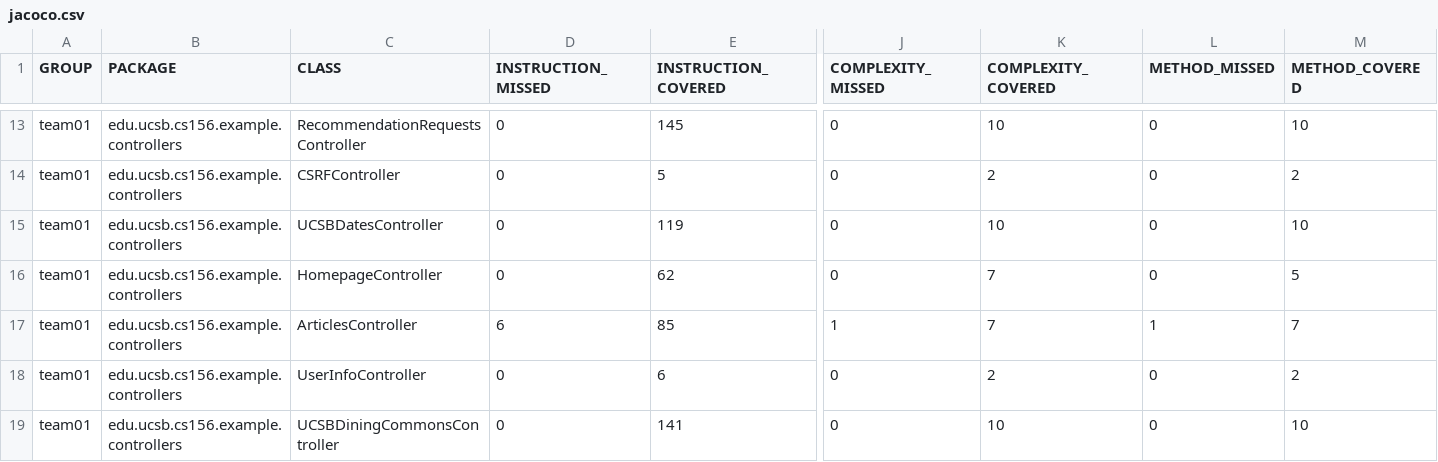
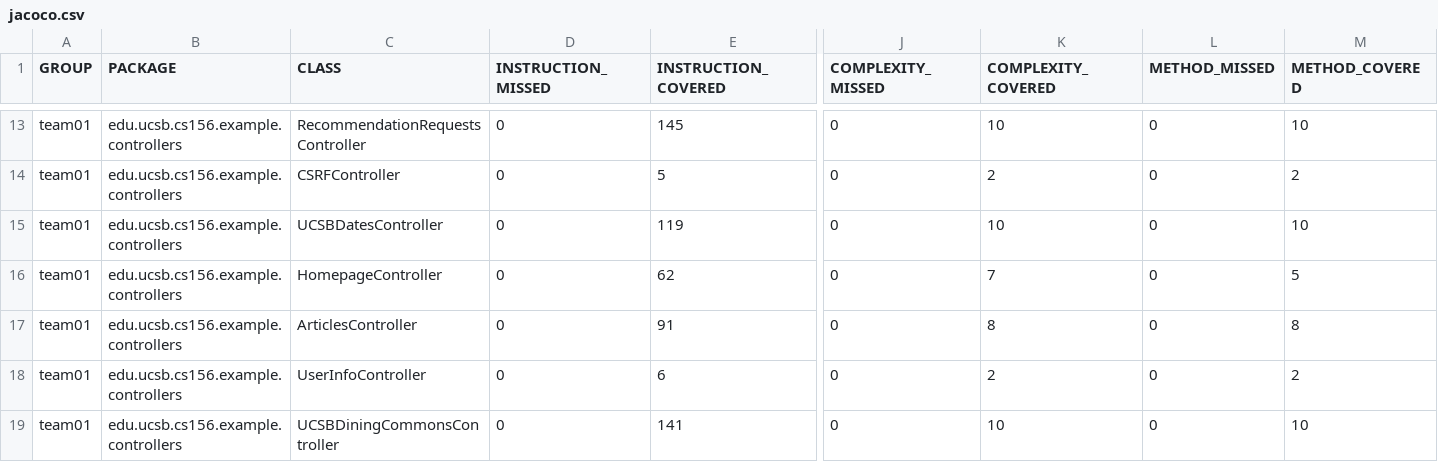
Before and after one commit to ucsb-cs156-f25/team01-f25-01, a CSV file: prs/81/jacoco/jacoco.csv, drawn as a sheet; only a part is shown, gaps mark what is left out; the diff names each change by its address in the sheet, - before the commit and + after, or states it on an @@ line.

```diff
--- a/prs/81/jacoco/jacoco.csv
+++ b/prs/81/jacoco/jacoco.csv
-D17 (INSTRUCTION_MISSED): 6
+D17 (INSTRUCTION_MISSED): 0
-E17 (INSTRUCTION_COVERED): 85
+E17 (INSTRUCTION_COVERED): 91
-J17 (COMPLEXITY_MISSED): 1
+J17 (COMPLEXITY_MISSED): 0
-K17 (COMPLEXITY_COVERED): 7
+K17 (COMPLEXITY_COVERED): 8
-L17 (METHOD_MISSED): 1
+L17 (METHOD_MISSED): 0
-M17 (METHOD_COVERED): 7
+M17 (METHOD_COVERED): 8
```
Also changed, not shown: 7 other files.
